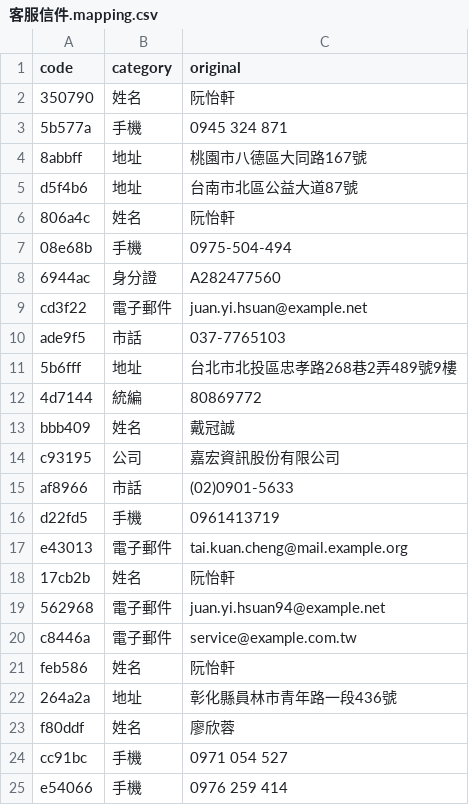
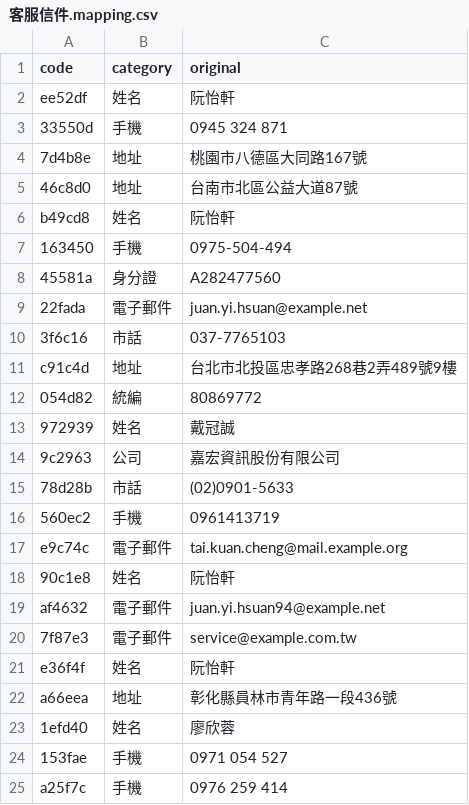
Before and after one commit to dean9703111/data-deidentification, a CSV file: examples/03-還原/客服信件.mapping.csv, drawn as a sheet.

```diff
--- a/examples/03-還原/客服信件.mapping.csv
+++ b/examples/03-還原/客服信件.mapping.csv
@@ -1,25 +1,25 @@
 code,category,original
-350790,姓名,阮怡軒
-5b577a,手機,0945 324 871
-8abbff,地址,桃園市八德區大同路167號
-d5f4b6,地址,台南市北區公益大道87號
-806a4c,姓名,阮怡軒
-08e68b,手機,0975-504-494
-6944ac,身分證,A282477560
-cd3f22,電子郵件,juan.yi.hsuan@example.net
-ade9f5,市話,037-7765103
-5b6fff,地址,台北市北投區忠孝路268巷2弄489號9樓
-4d7144,統編,80869772
-bbb409,姓名,戴冠誠
-c93195,公司,嘉宏資訊股份有限公司
-af8966,市話,(02)0901-5633
-d22fd5,手機,0961413719
-e43013,電子郵件,tai.kuan.cheng@mail.example.org
-17cb2b,姓名,阮怡軒
-562968,電子郵件,juan.yi.hsuan94@example.net
-c8446a,電子郵件,service@example.com.tw
-feb586,姓名,阮怡軒
-264a2a,地址,彰化縣員林市青年路一段436號
-f80ddf,姓名,廖欣蓉
-cc91bc,手機,0971 054 527
-e54066,手機,0976 259 414
+ee52df,姓名,阮怡軒
+33550d,手機,0945 324 871
+7d4b8e,地址,桃園市八德區大同路167號
+46c8d0,地址,台南市北區公益大道87號
+b49cd8,姓名,阮怡軒
+163450,手機,0975-504-494
+45581a,身分證,A282477560
+22fada,電子郵件,juan.yi.hsuan@example.net
+3f6c16,市話,037-7765103
+c91c4d,地址,台北市北投區忠孝路268巷2弄489號9樓
+054d82,統編,80869772
+972939,姓名,戴冠誠
+9c2963,公司,嘉宏資訊股份有限公司
+78d28b,市話,(02)0901-5633
+560ec2,手機,0961413719
+e9c74c,電子郵件,tai.kuan.cheng@mail.example.org
+90c1e8,姓名,阮怡軒
+af4632,電子郵件,juan.yi.hsuan94@example.net
+7f87e3,電子郵件,service@example.com.tw
+e36f4f,姓名,阮怡軒
+a66eea,地址,彰化縣員林市青年路一段436號
+1efd40,姓名,廖欣蓉
+153fae,手機,0971 054 527
+a25f7c,手機,0976 259 414
```
Also changed, not shown: examples/03-還原/委外服務契約書.mapping.csv, examples/03-還原/委外服務契約書.mapping.缺一列.csv, 10 other files.
